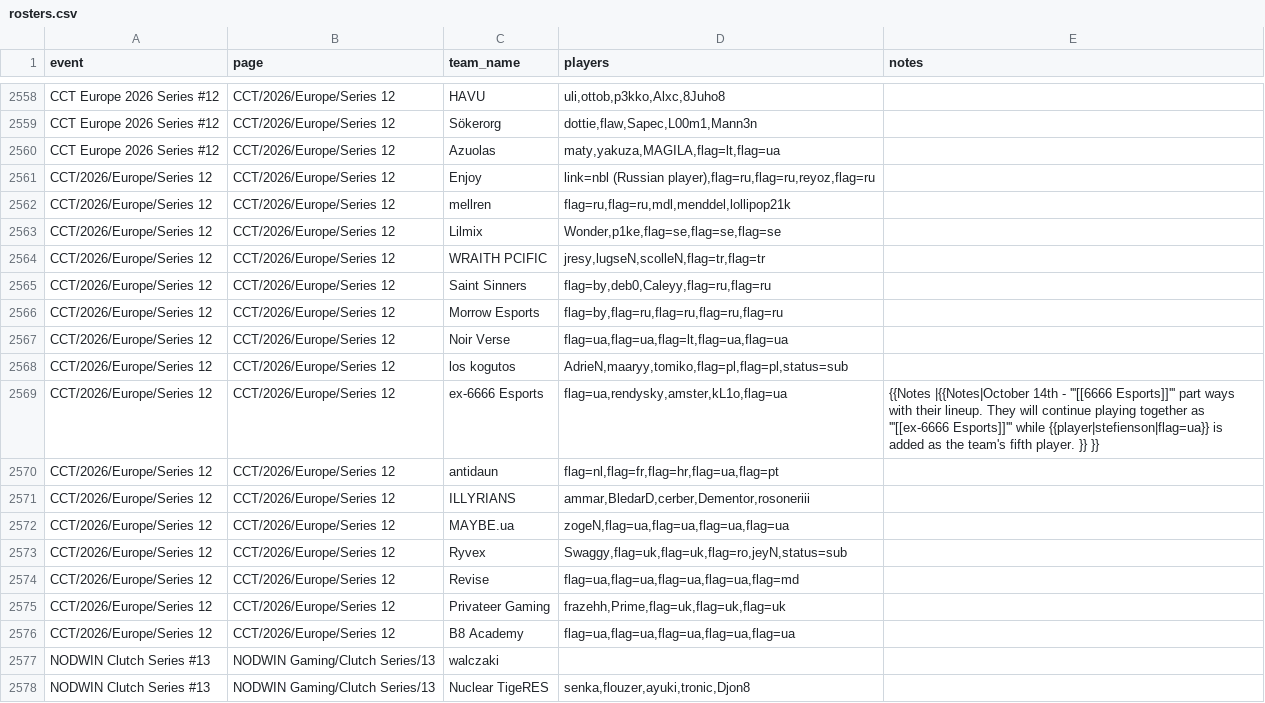
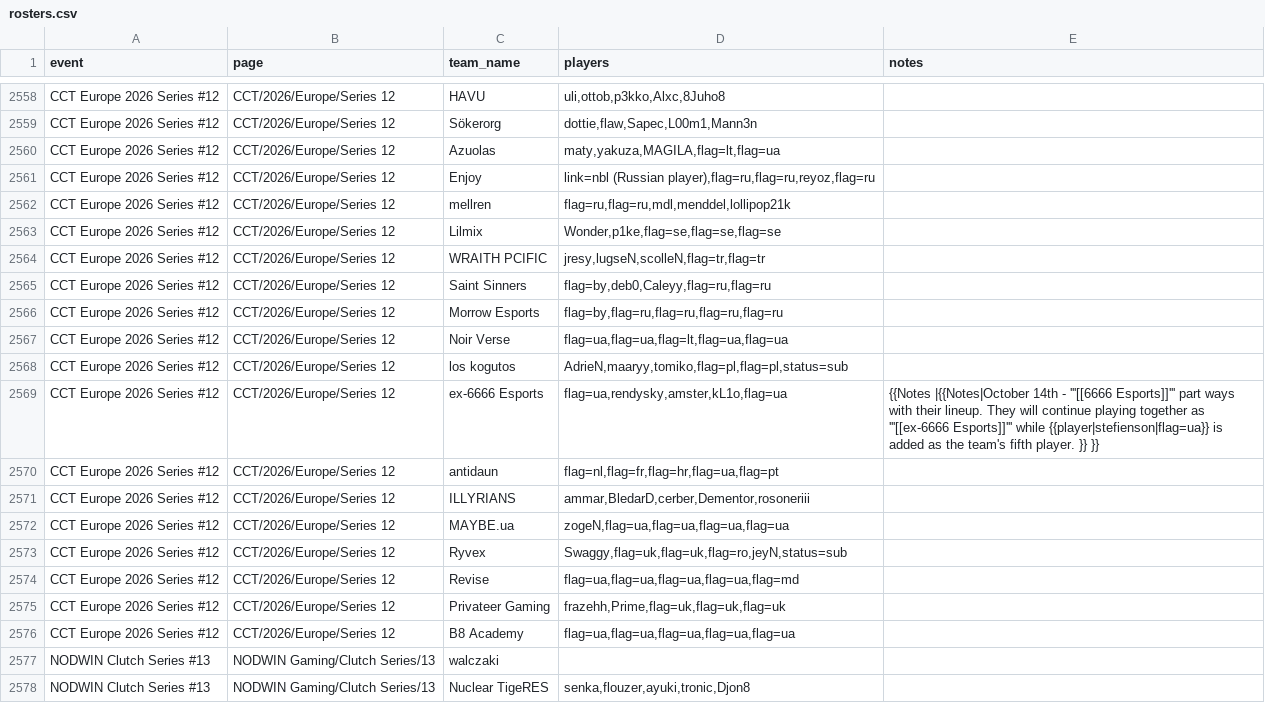
Before and after one commit to sb291099-create/Cs2-form, a CSV file: data/rosters.csv, drawn as a sheet; only a part is shown, gaps mark what is left out.

```diff
--- a/data/rosters.csv
+++ b/data/rosters.csv
@@ -2560,18 +2560,18 @@ CCT Europe 2026 Series #12,CCT/2026/Europe/Series 12,Sökerorg,"dottie,flaw,Sape
 CCT Europe 2026 Series #12,CCT/2026/Europe/Series 12,Azuolas,"maty,yakuza,MAGILA,flag=lt,flag=ua",
-CCT/2026/Europe/Series 12,CCT/2026/Europe/Series 12,Enjoy,"link=nbl (Russian player),flag=ru,flag=ru,reyoz,flag=ru",
-CCT/2026/Europe/Series 12,CCT/2026/Europe/Series 12,mellren,"flag=ru,flag=ru,mdl,menddel,lollipop21k",
-CCT/2026/Europe/Series 12,CCT/2026/Europe/Series 12,Lilmix,"Wonder,p1ke,flag=se,flag=se,flag=se",
-CCT/2026/Europe/Series 12,CCT/2026/Europe/Series 12,WRAITH PCIFIC,"jresy,lugseN,scolleN,flag=tr,flag=tr",
-CCT/2026/Europe/Series 12,CCT/2026/Europe/Series 12,Saint Sinners,"flag=by,deb0,Caleyy,flag=ru,flag=ru",
-CCT/2026/Europe/Series 12,CCT/2026/Europe/Series 12,Morrow Esports,"flag=by,flag=ru,flag=ru,flag=ru,flag=ru",
-CCT/2026/Europe/Series 12,CCT/2026/Europe/Series 12,Noir Verse,"flag=ua,flag=ua,flag=lt,flag=ua,flag=ua",
-CCT/2026/Europe/Series 12,CCT/2026/Europe/Series 12,los kogutos,"AdrieN,maaryy,tomiko,flag=pl,flag=pl,status=sub",
-CCT/2026/Europe/Series 12,CCT/2026/Europe/Series 12,ex-6666 Esports,"flag=ua,rendysky,amster,kL1o,flag=ua",{{Notes |{{Notes|October 14th - '''[[6666 Esports]]''' part ways with their lineup. They will continue playing together as '''[[ex-6666 Esports]]''' while {{player|stefienson|flag=ua}} is added as the team's fifth player. }} }}
-CCT/2026/Europe/Series 12,CCT/2026/Europe/Series 12,antidaun,"flag=nl,flag=fr,flag=hr,flag=ua,flag=pt",
-CCT/2026/Europe/Series 12,CCT/2026/Europe/Series 12,ILLYRIANS,"ammar,BledarD,cerber,Dementor,rosoneriii",
-CCT/2026/Europe/Series 12,CCT/2026/Europe/Series 12,MAYBE.ua,"zogeN,flag=ua,flag=ua,flag=ua,flag=ua",
-CCT/2026/Europe/Series 12,CCT/2026/Europe/Series 12,Ryvex,"Swaggy,flag=uk,flag=uk,flag=ro,jeyN,status=sub",
-CCT/2026/Europe/Series 12,CCT/2026/Europe/Series 12,Revise,"flag=ua,flag=ua,flag=ua,flag=ua,flag=md",
-CCT/2026/Europe/Series 12,CCT/2026/Europe/Series 12,Privateer Gaming,"frazehh,Prime,flag=uk,flag=uk,flag=uk",
-CCT/2026/Europe/Series 12,CCT/2026/Europe/Series 12,B8 Academy,"flag=ua,flag=ua,flag=ua,flag=ua,flag=ua",
+CCT Europe 2026 Series #12,CCT/2026/Europe/Series 12,Enjoy,"link=nbl (Russian player),flag=ru,flag=ru,reyoz,flag=ru",
+CCT Europe 2026 Series #12,CCT/2026/Europe/Series 12,mellren,"flag=ru,flag=ru,mdl,menddel,lollipop21k",
+CCT Europe 2026 Series #12,CCT/2026/Europe/Series 12,Lilmix,"Wonder,p1ke,flag=se,flag=se,flag=se",
+CCT Europe 2026 Series #12,CCT/2026/Europe/Series 12,WRAITH PCIFIC,"jresy,lugseN,scolleN,flag=tr,flag=tr",
+CCT Europe 2026 Series #12,CCT/2026/Europe/Series 12,Saint Sinners,"flag=by,deb0,Caleyy,flag=ru,flag=ru",
+CCT Europe 2026 Series #12,CCT/2026/Europe/Series 12,Morrow Esports,"flag=by,flag=ru,flag=ru,flag=ru,flag=ru",
+CCT Europe 2026 Series #12,CCT/2026/Europe/Series 12,Noir Verse,"flag=ua,flag=ua,flag=lt,flag=ua,flag=ua",
+CCT Europe 2026 Series #12,CCT/2026/Europe/Series 12,los kogutos,"AdrieN,maaryy,tomiko,flag=pl,flag=pl,status=sub",
+CCT Europe 2026 Series #12,CCT/2026/Europe/Series 12,ex-6666 Esports,"flag=ua,rendysky,amster,kL1o,flag=ua",{{Notes |{{Notes|October 14th - '''[[6666 Esports]]''' part ways with their lineup. They will continue playing together as '''[[ex-6666 Esports]]''' while {{player|stefienson|flag=ua}} is added as the team's fifth player. }} }}
+CCT Europe 2026 Series #12,CCT/2026/Europe/Series 12,antidaun,"flag=nl,flag=fr,flag=hr,flag=ua,flag=pt",
+CCT Europe 2026 Series #12,CCT/2026/Europe/Series 12,ILLYRIANS,"ammar,BledarD,cerber,Dementor,rosoneriii",
+CCT Europe 2026 Series #12,CCT/2026/Europe/Series 12,MAYBE.ua,"zogeN,flag=ua,flag=ua,flag=ua,flag=ua",
+CCT Europe 2026 Series #12,CCT/2026/Europe/Series 12,Ryvex,"Swaggy,flag=uk,flag=uk,flag=ro,jeyN,status=sub",
+CCT Europe 2026 Series #12,CCT/2026/Europe/Series 12,Revise,"flag=ua,flag=ua,flag=ua,flag=ua,flag=md",
+CCT Europe 2026 Series #12,CCT/2026/Europe/Series 12,Privateer Gaming,"frazehh,Prime,flag=uk,flag=uk,flag=uk",
+CCT Europe 2026 Series #12,CCT/2026/Europe/Series 12,B8 Academy,"flag=ua,flag=ua,flag=ua,flag=ua,flag=ua",
 NODWIN Clutch Series #13,NODWIN Gaming/Clutch Series/13,walczaki,,
```
Also changed, not shown: data/news.csv, data/rss.csv, 2 other files.
